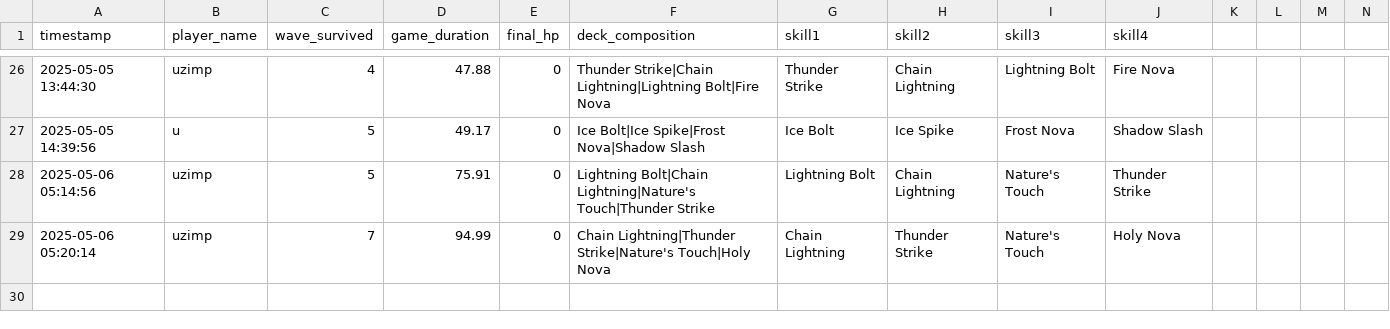
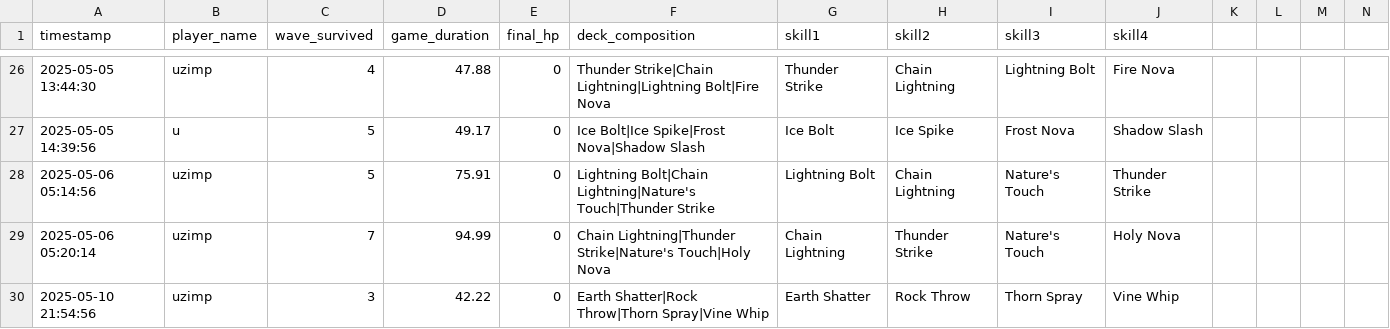
Before and after one commit to uzimpp/elemental_dungeon, a CSV file: data/log.csv, drawn as a sheet; only a part is shown, gaps mark what is left out; rows hold the shown columns only; the diff names each change by its address in the sheet, - before the commit and + after, or states it on an @@ line.

```diff
--- a/data/log.csv
+++ b/data/log.csv
+row 30: 2025-05-10 21:54:56 | uzimp | 3 | 42.22 | 0 | Earth Shatter|Rock Throw|Thorn Spray|Vine Whip | Earth Shatter | Rock Throw | Thorn Spray | Vine Whip
```
Also changed, not shown: 10 other files.
